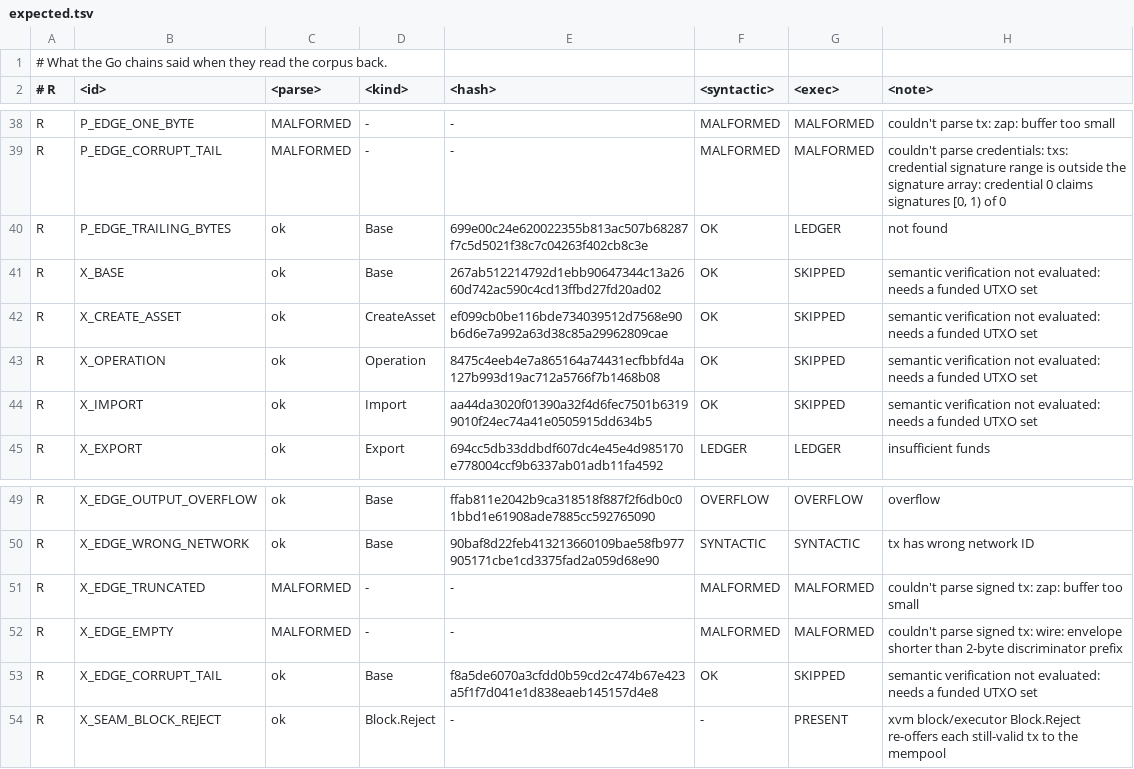
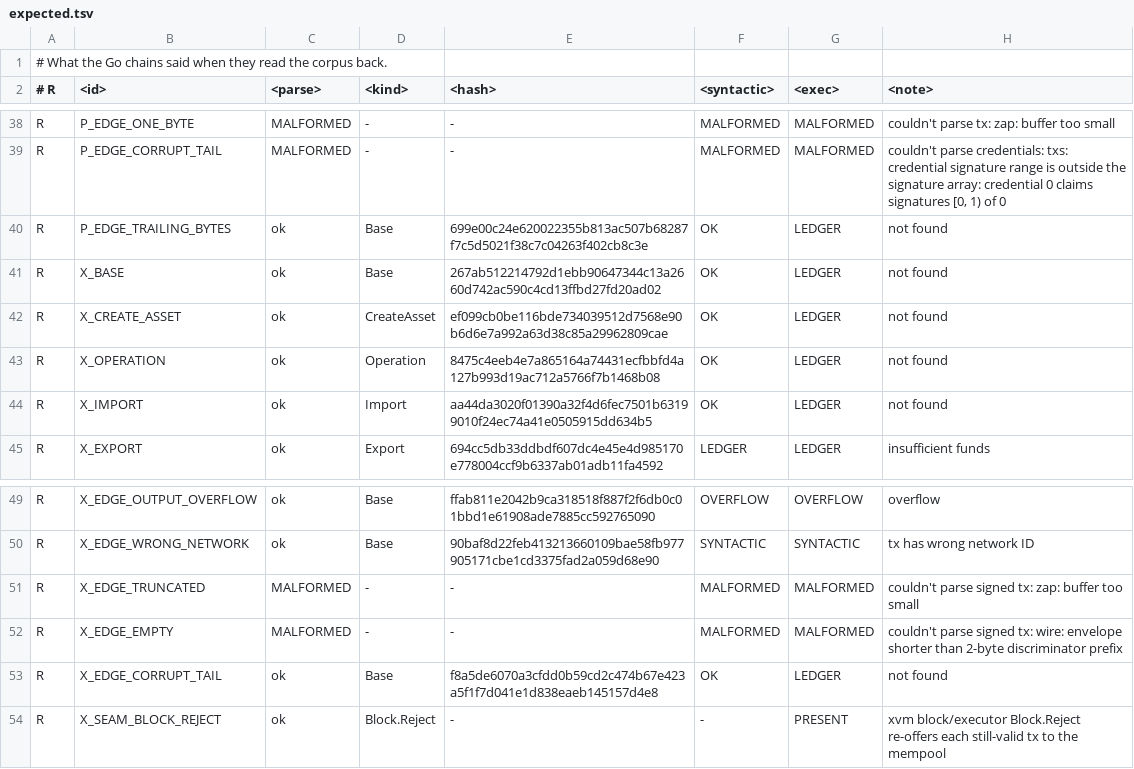
Before and after one commit to luxfi/node, a TSV file: conformance/corpus/expected.tsv, drawn as a sheet; only a part is shown, gaps mark what is left out.

Commit message:
conformance: the X-chain's semantic pass, judged against something
The differential compared five fields of every X vector and the sixth,
`exec`, of none of them. Both evaluators reported the semantic pass as not
evaluated, on the grounds that judging it needs a funded UTXO set — so the
runner had one voice on that field, listed it under NOT COMPARED, and was
right to. A field one implementation answers is not a comparison.

It does not need a funded set. The P-chain's vectors have always been
judged on a chain that holds NOTHING, and the reason is written down in
`execp.go`: a funded state would have to be built three times, once per
language, and the differential would then be measuring three state builders
instead of three chains. What survives an empty chain is the verdict CLASS,
and that is the shape a fork has — a chain that refuses a kind by name
answers UNSUPPORTED where a chain that looks the input up answers LEDGER.

So the X-chain is judged the same way. Go runs `SemanticVerifier` and then
`Executor` over a fresh diff on an empty `xvm/state`, through the node's own
types; Rust runs `verify_semantic` and then `execute` over an empty `Store`.
Both are given an empty shared area as well, so an import refuses for having
nothing to import rather than for having nowhere to look. Both answer
LEDGER on all five, computed on each side from the bytes.

That the field is now really compared was checked by breaking it: a Rust
evaluator that skips the semantic pass and applies the transaction anyway
answers OK, and the runner fails with five disagreements against Go and
five against the recorded corpus. Under the old harness that same chain —
one that never asks whether a transaction is allowed — passed green.

The Go backend was doubled: the syntactic verifier built one and the new
semantic path would have built another. There is one now, `xBackend()`, so
a vector cannot be judged under one wiring and executed under another.

C++ still declines, and the runner still says so.

```diff
--- a/conformance/corpus/expected.tsv
+++ b/conformance/corpus/expected.tsv
@@ -40,6 +40,6 @@ R	P_EDGE_CORRUPT_TAIL	MALFORMED	-	-	MALFORMED	MALFORMED	couldn't parse credentia
 R	P_EDGE_TRAILING_BYTES	ok	Base	699e00c24e620022355b813ac507b68287f7c5d5021f38c7c04263f402cb8c3e	OK	LEDGER	not found
-R	X_BASE	ok	Base	267ab512214792d1ebb90647344c13a2660d742ac590c4cd13ffbd27fd20ad02	OK	SKIPPED	semantic verification not evaluated: needs a funded UTXO set
-R	X_CREATE_ASSET	ok	CreateAsset	ef099cb0be116bde734039512d7568e90b6d6e7a992a63d38c85a29962809cae	OK	SKIPPED	semantic verification not evaluated: needs a funded UTXO set
-R	X_OPERATION	ok	Operation	8475c4eeb4e7a865164a74431ecfbbfd4a127b993d19ac712a5766f7b1468b08	OK	SKIPPED	semantic verification not evaluated: needs a funded UTXO set
-R	X_IMPORT	ok	Import	aa44da3020f01390a32f4d6fec7501b63199010f24ec74a41e0505915dd634b5	OK	SKIPPED	semantic verification not evaluated: needs a funded UTXO set
+R	X_BASE	ok	Base	267ab512214792d1ebb90647344c13a2660d742ac590c4cd13ffbd27fd20ad02	OK	LEDGER	not found
+R	X_CREATE_ASSET	ok	CreateAsset	ef099cb0be116bde734039512d7568e90b6d6e7a992a63d38c85a29962809cae	OK	LEDGER	not found
+R	X_OPERATION	ok	Operation	8475c4eeb4e7a865164a74431ecfbbfd4a127b993d19ac712a5766f7b1468b08	OK	LEDGER	not found
+R	X_IMPORT	ok	Import	aa44da3020f01390a32f4d6fec7501b63199010f24ec74a41e0505915dd634b5	OK	LEDGER	not found
 R	X_EXPORT	ok	Export	694cc5db33ddbdf607dc4e45e4d985170e778004ccf9b6337ab01adb11fa4592	LEDGER	LEDGER	insufficient funds
@@ -52,3 +52,3 @@ R	X_EDGE_TRUNCATED	MALFORMED	-	-	MALFORMED	MALFORMED	couldn't parse signed tx: z
 R	X_EDGE_EMPTY	MALFORMED	-	-	MALFORMED	MALFORMED	couldn't parse signed tx: wire: envelope shorter than 2-byte discriminator prefix
-R	X_EDGE_CORRUPT_TAIL	ok	Base	f8a5de6070a3cfdd0b59cd2c474b67e423a5f1f7d041e1d838eaeb145157d4e8	OK	SKIPPED	semantic verification not evaluated: needs a funded UTXO set
+R	X_EDGE_CORRUPT_TAIL	ok	Base	f8a5de6070a3cfdd0b59cd2c474b67e423a5f1f7d041e1d838eaeb145157d4e8	OK	LEDGER	not found
 R	X_SEAM_BLOCK_REJECT	ok	Block.Reject	-	-	PRESENT	xvm block/executor Block.Reject re-offers each still-valid tx to the mempool
```
Also changed, not shown: 6 other files.
